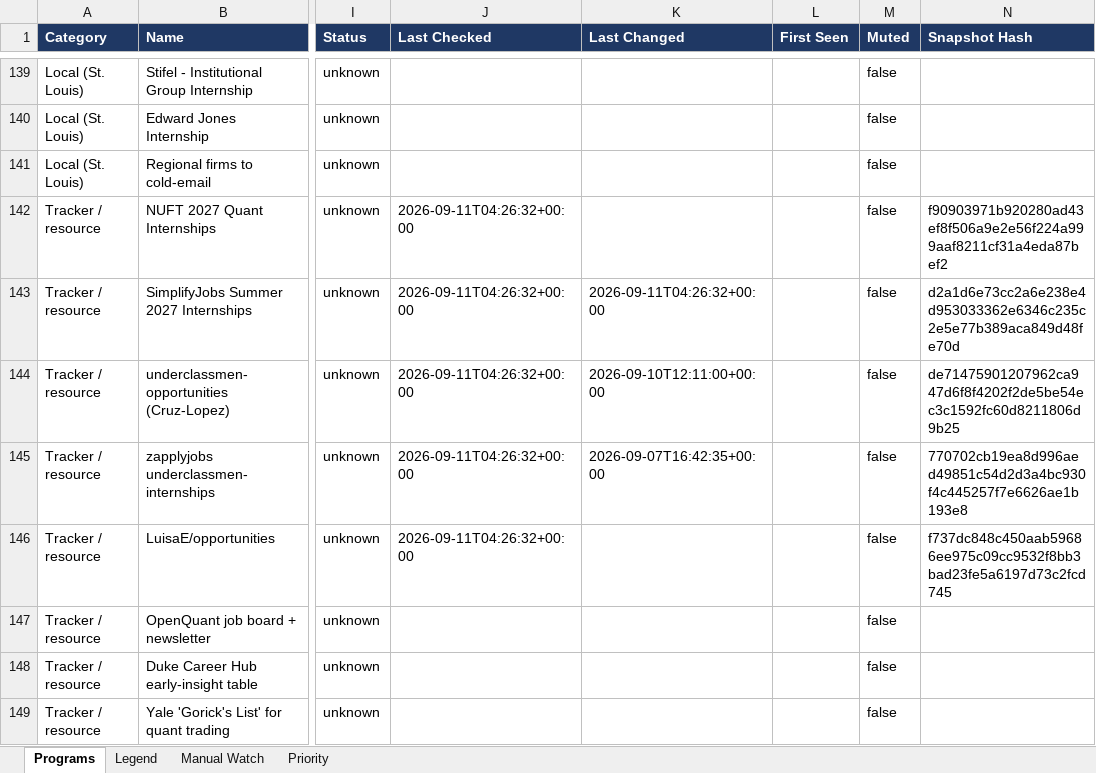
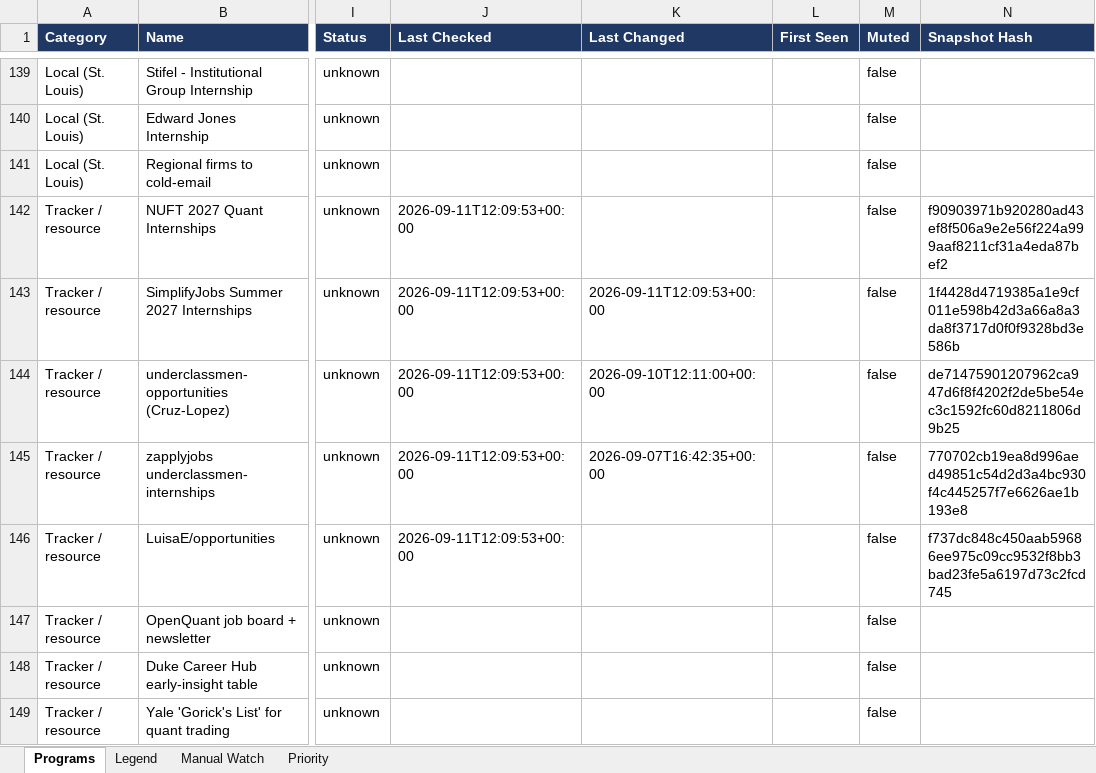
Before and after one commit to YeziShanYang/Internship-Opportunity-Aggregator, an Excel workbook: out/programs.xlsx, sheet Programs, drawn as a sheet; only a part is shown, gaps mark what is left out; values as stored, in another font and other column widths than the file's, no borders; the diff names each change by its address in the sheet, - before the commit and + after, or states it on an @@ line.

```diff
--- a/out/programs.xlsx (sheet Programs)
+++ b/out/programs.xlsx (sheet Programs)
-J142:J146 (Last Checked): 2026-09-11T04:26:32+00:00
+J142:J146 (Last Checked): 2026-09-11T12:09:53+00:00
-K143 (Last Changed): 2026-09-11T04:26:32+00:00
+K143 (Last Changed): 2026-09-11T12:09:53+00:00
-N143 (Snapshot Hash): d2a1d6e73cc2a6e238e4d953033362e6346c235c2e5e77b389aca849d48fe70d
+N143 (Snapshot Hash): 1f4428d4719385a1e9cf011e598b42d3a66a8a3da8f3717d0f0f9328bd3e586b
```
Also changed, not shown: 4 other files.
